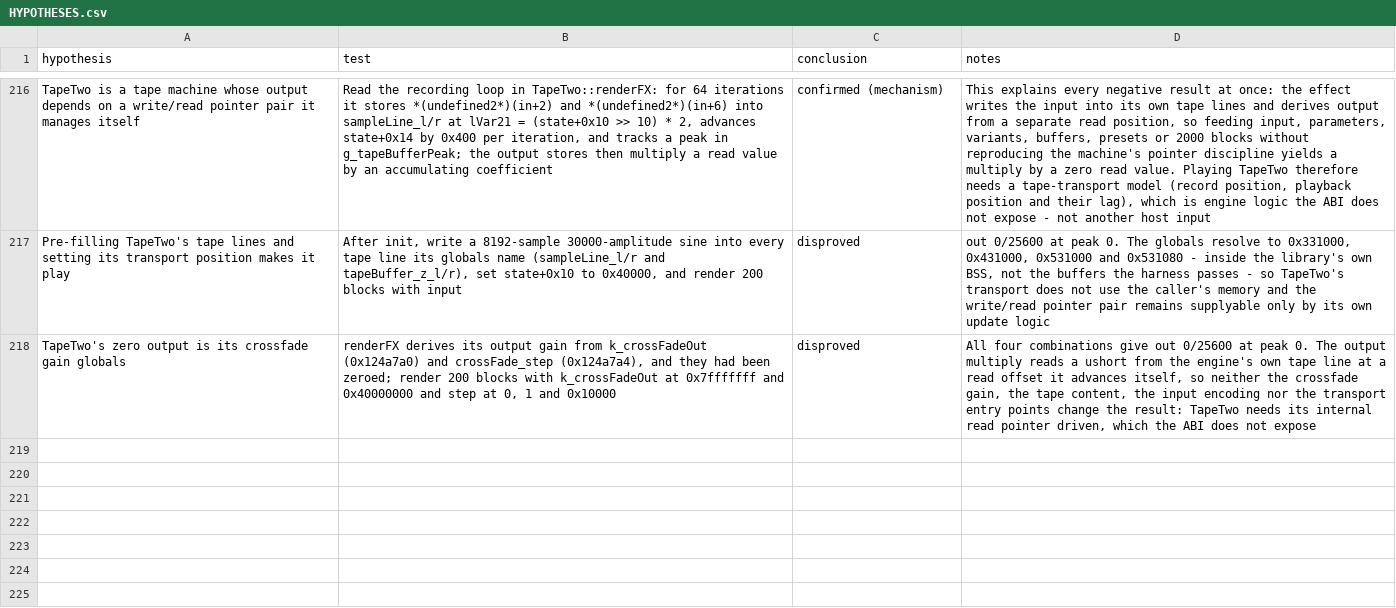
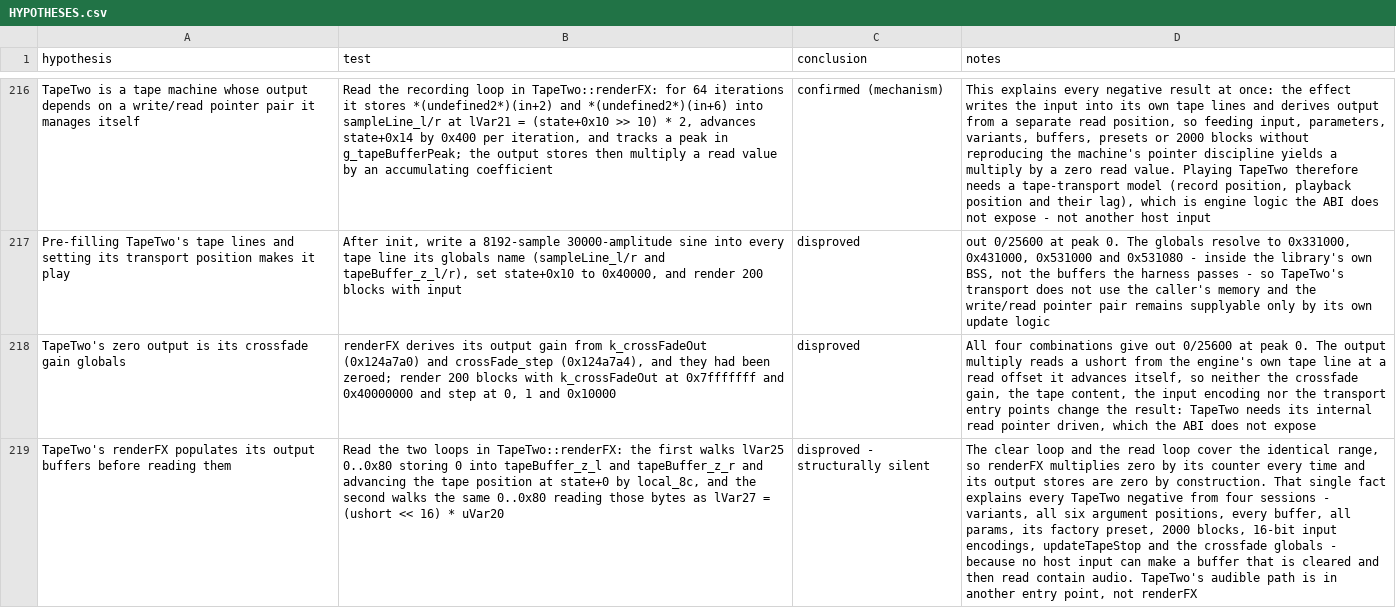
Before and after one commit to ioma8/opz-firmware-notes, a CSV file: HYPOTHESES.csv, drawn as a sheet; only a part is shown, gaps mark what is left out; the diff names each change by its address in the sheet, - before the commit and + after, or states it on an @@ line.

Commit message:
TapeTwo's renderFX clears and then reads its own output buffer

```diff
--- a/HYPOTHESES.csv
+++ b/HYPOTHESES.csv
+row 219: TapeTwo's renderFX populates its output buffers before reading them | Read the two loops in TapeTwo::renderFX: the first walks lVar25 0..0x80 storing 0 into tapeBuffer_z_l and tapeBuffer_z_r and advancing the tape position at state+0 by local_8c, and the second walks the same 0..0x80 reading those bytes as lVar27 = (ushort << 16) * uVar20 | disproved - structurally silent | The clear loop and the read loop cover the identical range, so renderFX multiplies zero by its counter every time and its output stores are zero by construction. That single fact explains every TapeTwo negative from four sessions - variants, all six argument positions, every buffer, all params, its factory preset, 2000 blocks, 16-bit input encodings, updateTapeStop and the crossfade globals - because no host input can make a buffer that is cleared and then read contain audio. TapeTwo's audible path is in another entry point, not renderFX
```
Also changed, not shown: 1 other file.
